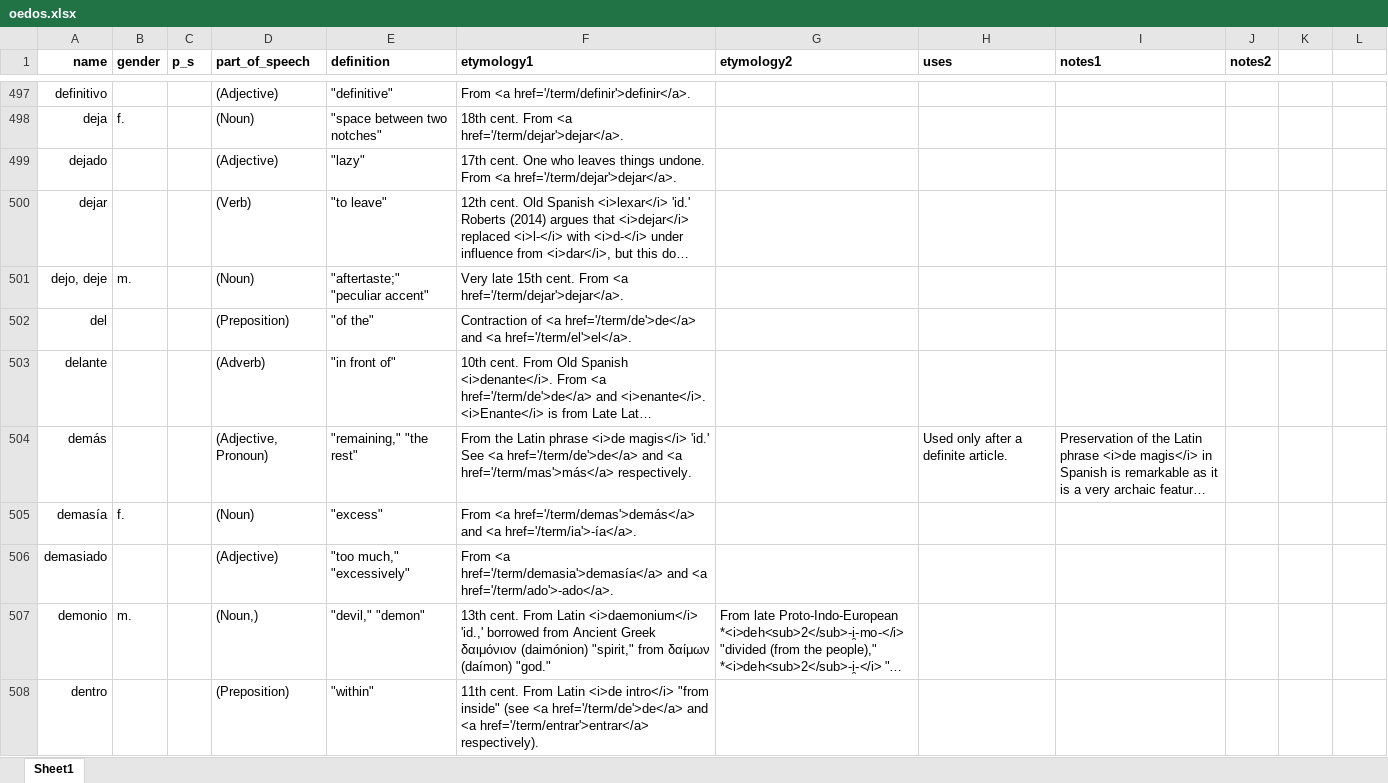
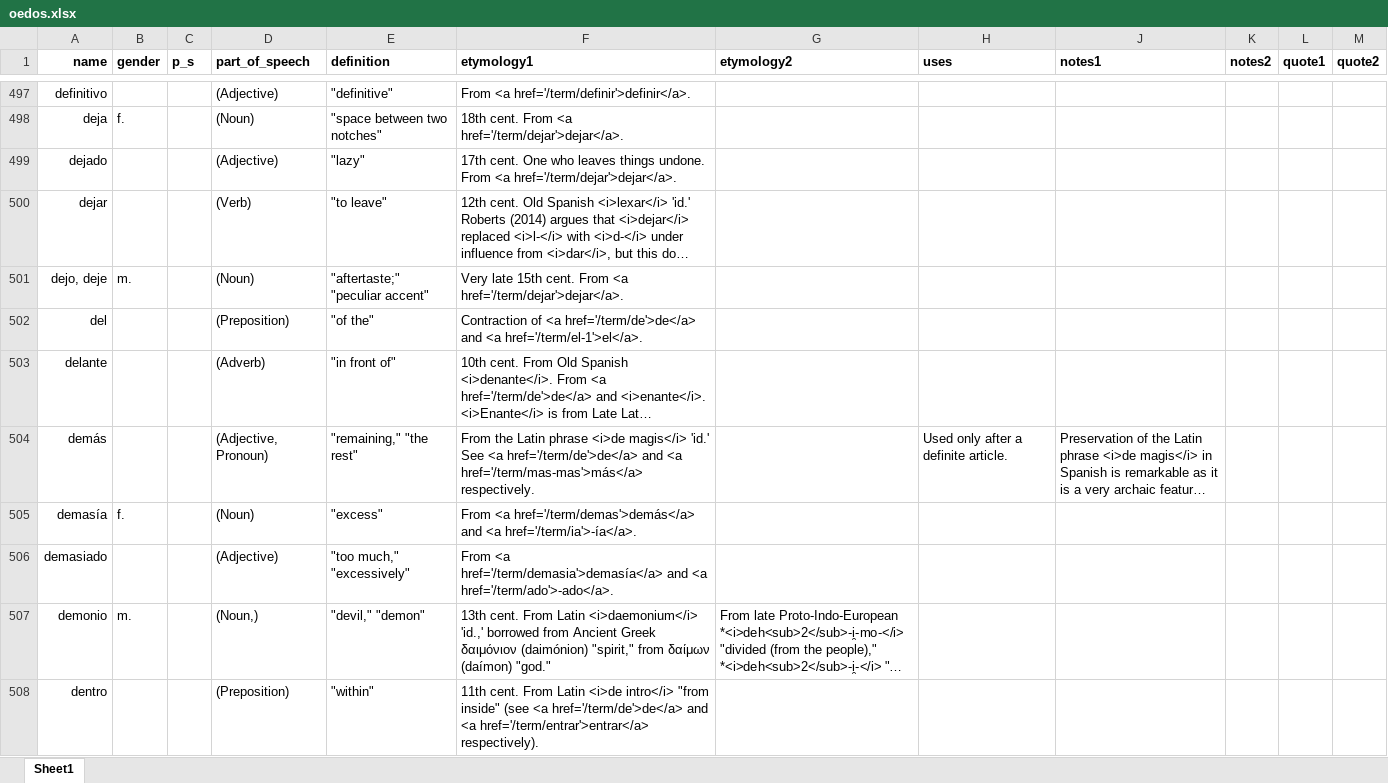
Before and after one commit to emplumb/ety, an Excel workbook: public/assets/data/oedos.xlsx, sheet Sheet1, drawn as a sheet; only a part is shown, gaps mark what is left out; long unchanged cells end in …; values as stored, in another font and other column widths than the file's, no borders; addresses are those after the commit; the diff covers the shown part only; the diff names each change by its address in the sheet, - before the commit and + after, or states it on an @@ line.

```diff
--- a/public/assets/data/oedos.xlsx (sheet Sheet1)
+++ b/public/assets/data/oedos.xlsx (sheet Sheet1)
-L1: (empty)
+L1: quote1
-M1: (empty)
+M1: quote2
-F502 (etymology1): …and <a href='/term/el'>el</a>.
+F502 (etymology1): …and <a href='/term/el-1'>el</a>.
-F504 (etymology1): …and <a href='/term/mas'>más</a> respectively.
+F504 (etymology1): …and <a href='/term/mas-mas'>más</a> respectively.
```
Also changed, not shown: 181 edited cells elsewhere in this sheet, hidden cells, 3 other files.
